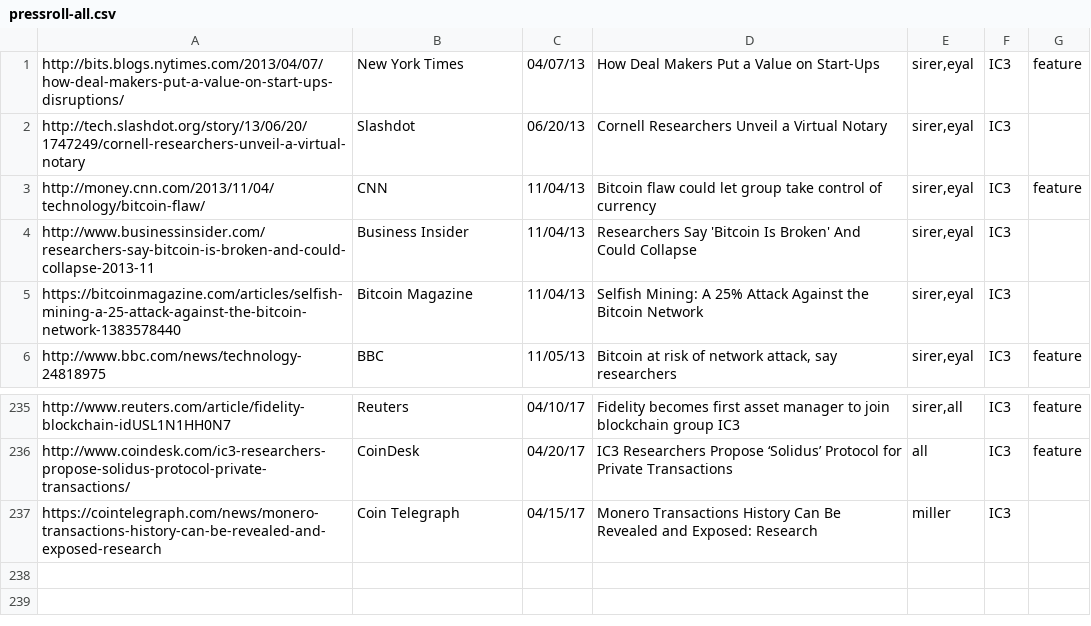
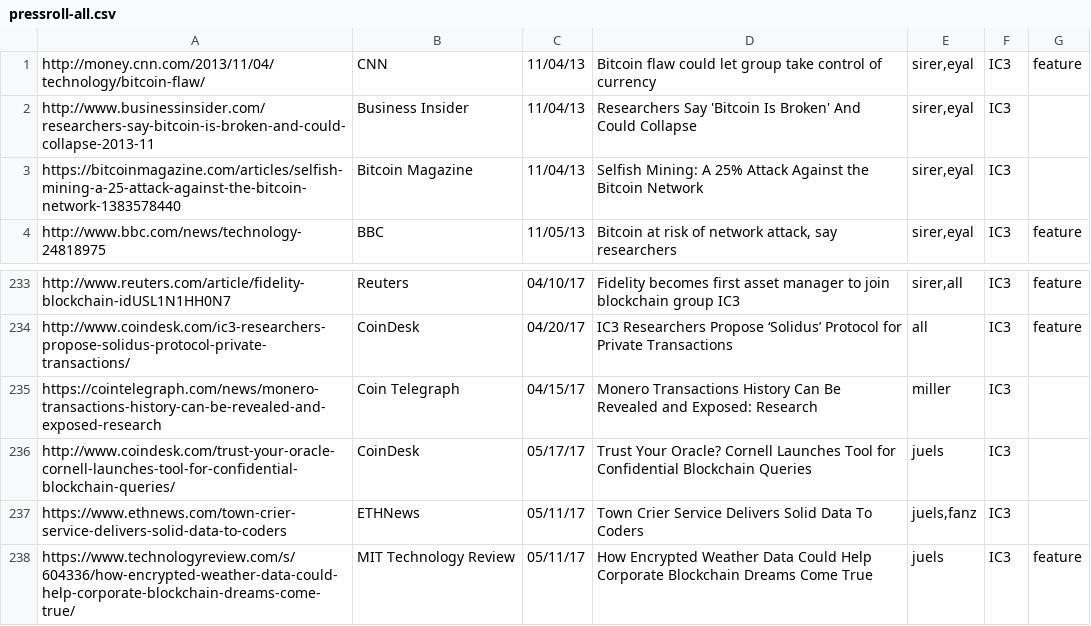
Before and after one commit to initc3/ic3-website, a CSV file: content/press/pressroll-all.csv, drawn as a sheet; only a part is shown, gaps mark what is left out; removed rows and columns are numbered as before the commit, all else as after; the diff names each change by its address in the sheet, - before the commit and + after, or states it on an @@ line.

```diff
--- a/content/press/pressroll-all.csv
+++ b/content/press/pressroll-all.csv
-row 1: http://bits.blogs.nytimes.com/2013/04/07/how-deal-makers-put-a-value-on-start-ups-disruptions/ | New York Times | 04/07/13 | How Deal Makers Put a Value on Start-Ups | sirer,eyal | IC3 | feature
-row 2: http://tech.slashdot.org/story/13/06/20/1747249/cornell-researchers-unveil-a-virtual-notary | Slashdot | 06/20/13 | Cornell Researchers Unveil a Virtual Notary | sirer,eyal | IC3
+row 236: http://www.coindesk.com/trust-your-oracle-cornell-launches-tool-for-confidential-blockchain-queries/ | CoinDesk | 05/17/17 | Trust Your Oracle? Cornell Launches Tool for Confidential Blockchain Queries | juels | IC3
+row 237: https://www.ethnews.com/town-crier-service-delivers-solid-data-to-coders | ETHNews | 05/11/17 | Town Crier Service Delivers Solid Data To Coders | juels,fanz | IC3
+row 238: https://www.technologyreview.com/s/604336/how-encrypted-weather-data-could-help-corporate-blockchain-dreams-come-true/ | MIT Technology Review | 05/11/17 | How Encrypted Weather Data Could Help Corporate Blockchain Dreams Come True | juels | IC3 | feature
```
Also changed, not shown: content/press/pressroll-featured.csv, content/press/pressroll.csv, 1 other file.
